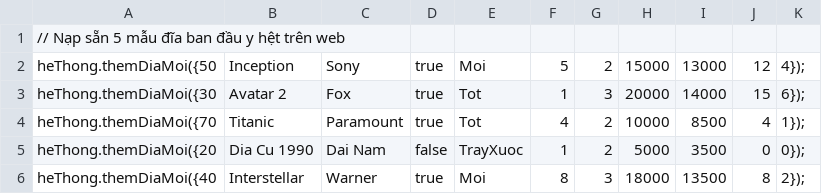
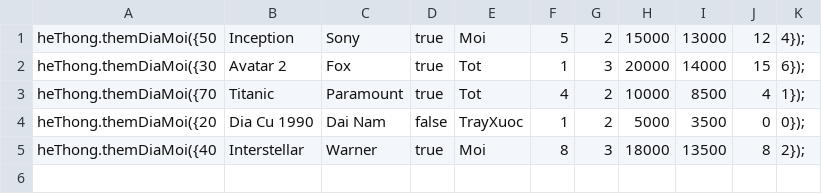
Before and after one commit to AnhKiet-01/Quan-ly-cua-hang-DVD, a CSV file: data/danh_muc_dvd.csv, drawn as a sheet; the diff names each change by its address in the sheet, - before the commit and + after, or states it on an @@ line.

Commit message:
Update danh_muc_dvd.csv

```diff
--- a/data/danh_muc_dvd.csv
+++ b/data/danh_muc_dvd.csv
-row 1: // Nạp sẵn 5 mẫu đĩa ban đầu y hệt trên web
```
